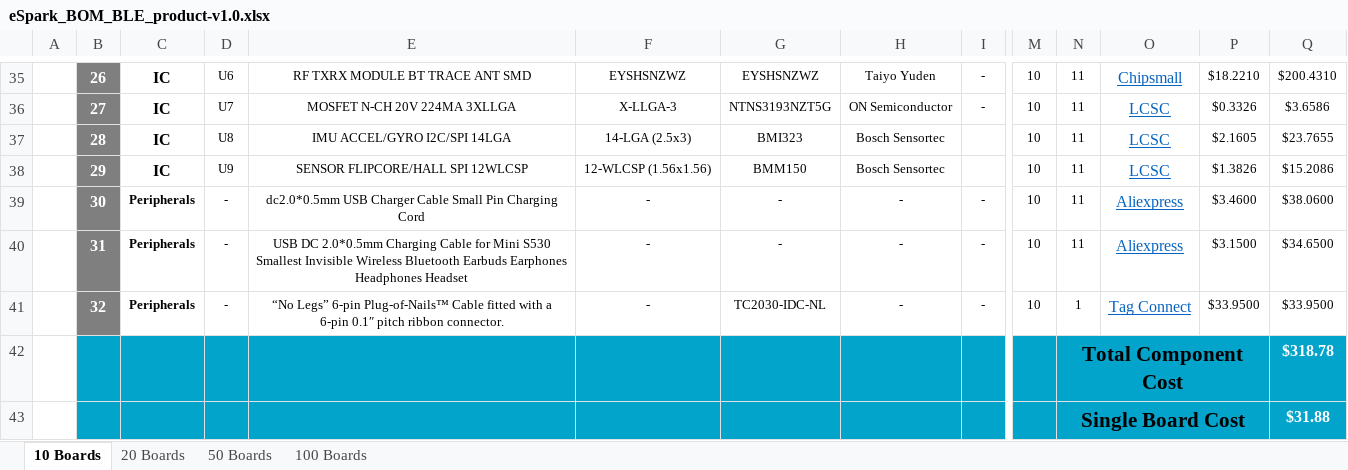
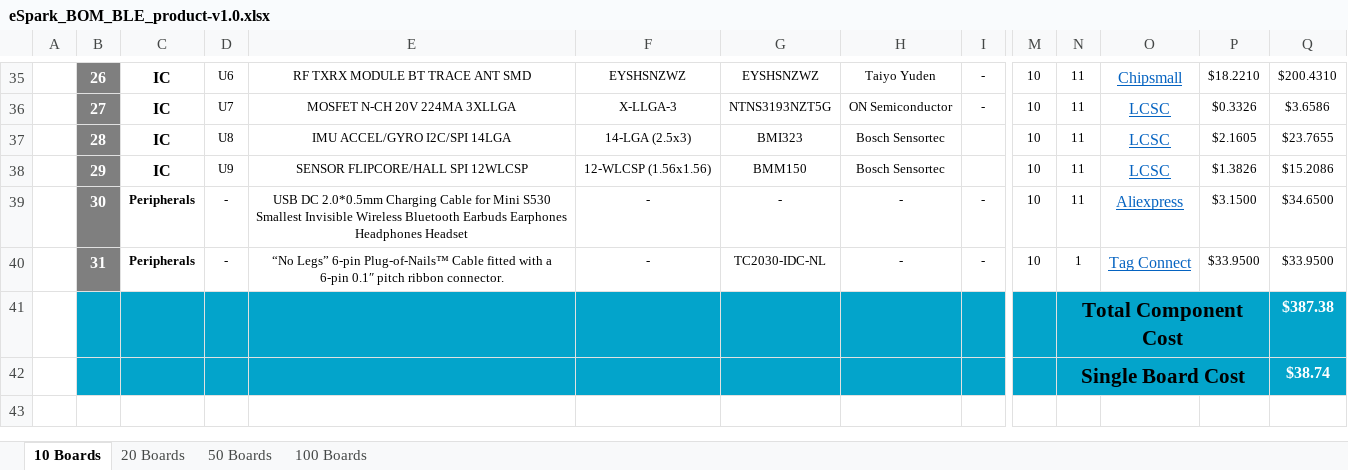
Before and after one commit to eSpark-Backup/raafat-bleproduct, an Excel workbook: Design Files/BLE_product-v1.0/BOM/eSpark_BOM_BLE_product-v1.0.xlsx, sheet 10 Boards, drawn as a sheet; only a part is shown, gaps mark what is left out; values as stored, in another font and other column widths than the file's, no borders; charts and pictures not drawn; removed rows and columns are numbered as before the commit, all else as after; rows hold the shown columns only; the diff names each change by its address in the sheet, - before the commit and + after, or states it on an @@ line.

Commit message:
#5 eXtra peripheral link remove Client and eSpark BOM.

```diff
--- a/Design Files/BLE_product-v1.0/BOM/eSpark_BOM_BLE_product-v1.0.xlsx (sheet 10 Boards)
+++ b/Design Files/BLE_product-v1.0/BOM/eSpark_BOM_BLE_product-v1.0.xlsx (sheet 10 Boards)
-E39: dc2.0*0.5mm USB Charger Cable Small Pin Charging Cord
+E39: USB DC 2.0*0.5mm Charging Cable for Mini S530 Smallest Invisible Wireless Bluetooth Earbuds Earphones Headphones Headset
-P39: $3.4600
+P39: $3.1500
-Q39: $38.0600
+Q39: $34.6500
-E40: USB DC 2.0*0.5mm Charging Cable for Mini S530 Smallest Invisible Wireless Bluetooth Earbuds Earphones Headphones Headset
+E40: “No Legs” 6-pin Plug-of-Nails™ Cable fitted with a 6-pin 0.1″ pitch ribbon connector.
-G40: -
+G40: TC2030-IDC-NL
-N40: 11
+N40: 1
-O40: Aliexpress
+O40: Tag Connect
-P40: $3.1500
+P40: $33.9500
-Q40: $34.6500
+Q40: $33.9500
-row 41:  | 32 | Peripherals | - | “No Legs” 6-pin Plug-of-Nails™ Cable fitted with a 6-pin 0.1″ pitch ribbon connector. | - | TC2030-IDC-NL | - | - | 10 | 1 | Tag Connect | $33.9500 | $33.9500
-Q41: $318.78
+Q41: $387.38
-Q42: $31.88
+Q42: $38.74
```
Also changed, not shown: sheet 100 Boards, sheet 20 Boards, sheet 50 Boards, formulas that keep their value, Design Files/BLE_product-v1.0/BOM/BOM_For_BLE_product-v1.0.xlsx.
